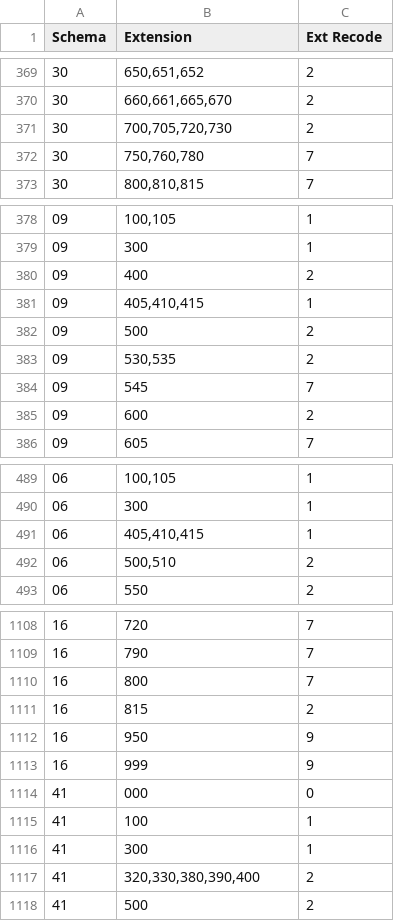
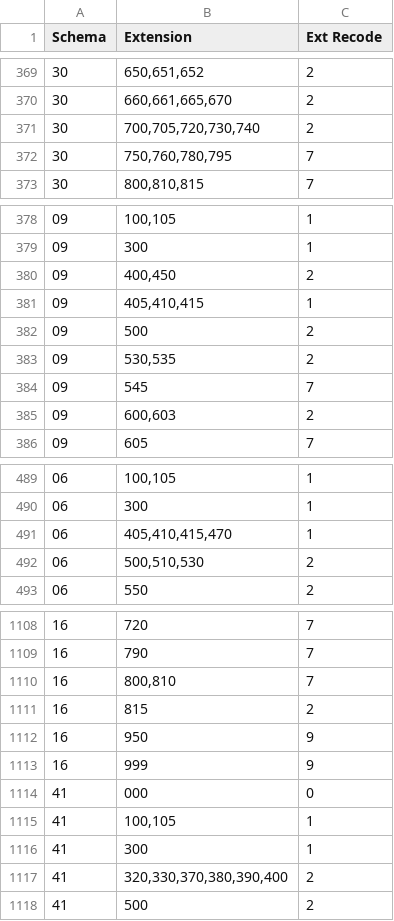
Before and after one commit to imsweb/algorithms, a CSV file: src/main/resources/historicstage/Historic-stage-csExt.csv, drawn as a sheet; only a part is shown, gaps mark what is left out; the diff covers the shown part only.

```diff
--- a/src/main/resources/historicstage/Historic-stage-csExt.csv
+++ b/src/main/resources/historicstage/Historic-stage-csExt.csv
@@ -370,4 +370,4 @@ Schema,Extension,Ext Recode
 30,"660,661,665,670",2
-30,"700,705,720,730",2
-30,"750,760,780",7
+30,"700,705,720,730,740",2
+30,"750,760,780,795",7
 30,"800,810,815",7
@@ -379,3 +379,3 @@ Schema,Extension,Ext Recode
 09,300,1
-09,400,2
+09,"400,450",2
 09,"405,410,415",1
@@ -384,3 +384,3 @@ Schema,Extension,Ext Recode
 09,545,7
-09,600,2
+09,"600,603",2
 09,605,7
@@ -490,4 +490,4 @@ Schema,Extension,Ext Recode
 06,300,1
-06,"405,410,415",1
-06,"500,510",2
+06,"405,410,415,470",1
+06,"500,510,530",2
 06,550,2
@@ -1109,3 +1109,3 @@ Schema,Extension,Ext Recode
 16,790,7
-16,800,7
+16,"800,810",7
 16,815,2
@@ -1114,5 +1114,5 @@ Schema,Extension,Ext Recode
 41,000,0
-41,100,1
+41,"100,105",1
 41,300,1
-41,"320,330,380,390,400",2
+41,"320,330,370,380,390,400",2
 41,500,2
```
Also changed, not shown: 1 added row, 1 removed row and 41 edited cells elsewhere in this file, src/main/resources/historicstage/Historic-stage-csMets.csv, src/main/resources/historicstage/Historic-stage-csNode.csv, 1 other file.
